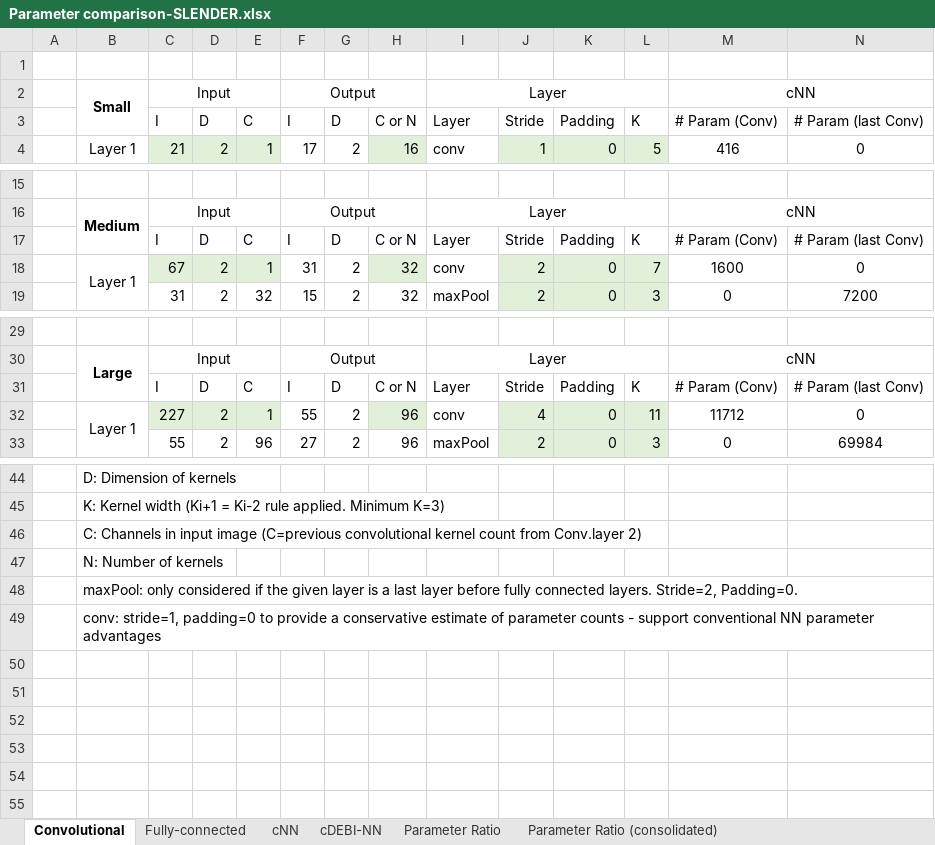
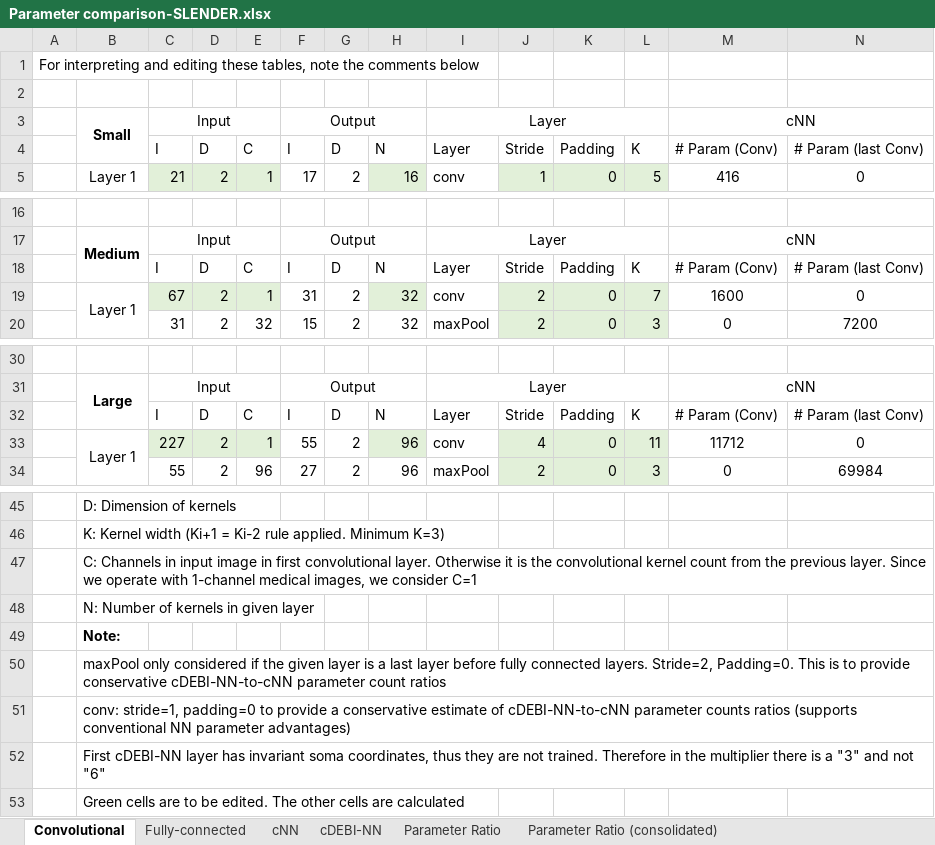
Before and after one commit to lpapp-muw/SLENDER, an Excel workbook: Parameter comparison-SLENDER.xlsx, sheet Convolutional, drawn as a sheet; only a part is shown, gaps mark what is left out; values as stored, in another font and other column widths than the file's, no borders; addresses are those after the commit; rows hold the shown columns only; the diff names each change by its address in the sheet, - before the commit and + after, or states it on an @@ line.

```diff
--- a/Parameter comparison-SLENDER.xlsx (sheet Convolutional)
+++ b/Parameter comparison-SLENDER.xlsx (sheet Convolutional)
+row 1: For interpreting and editing these tables, note the comments below
-H4: C or N
+H4: N
-H18: C or N
+H18: N
-H32: C or N
+H32: N
-B47: …input image (C=previous convolutional kernel count from Conv.layer 2)
+B47: …input image in first convolutional layer. Otherwise it is the convolutional kernel count from the previous layer. Since we operate with 1-channel medical images, we consider C=1
-B48: N: Number of kernels
+B48: N: Number of kernels in given layer
-B49: maxPool: only considered if the given layer is a last layer before fully connected layers. Stride=2, Padding=0.
+B49: Note:
-B49 bold: off
+B49 bold: on
-B50: conv: stride=1, padding=0 to provide a conservative estimate of parameter counts - support conventional NN parameter advantages
+B50: maxPool only considered if the given layer is a last layer before fully connected layers. Stride=2, Padding=0. This is to provide conservative cDEBI-NN-to-cNN parameter count ratios
+row 51:  | conv: stride=1, padding=0 to provide a conservative estimate of cDEBI-NN-to-cNN parameter counts ratios (supports conventional NN parameter advantages)
+row 52:  | First cDEBI-NN layer has invariant soma coordinates, thus they are not trained. Therefore in the multiplier there is a "3" and not "6"
+row 53:  | Green cells are to be edited. The other cells are calculated
```
Also changed, not shown: sheet Fully-connected, formulas that keep their value.
